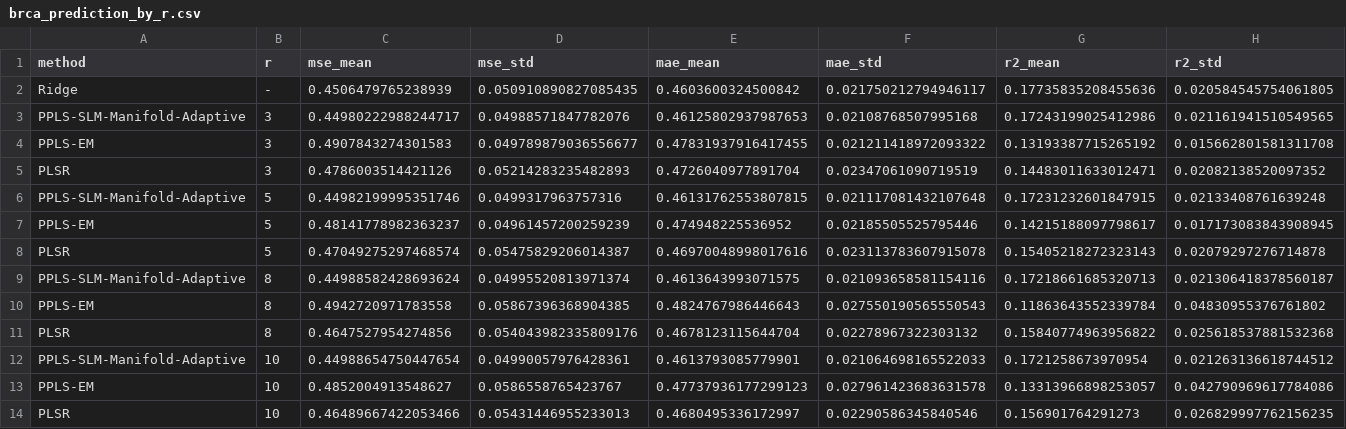
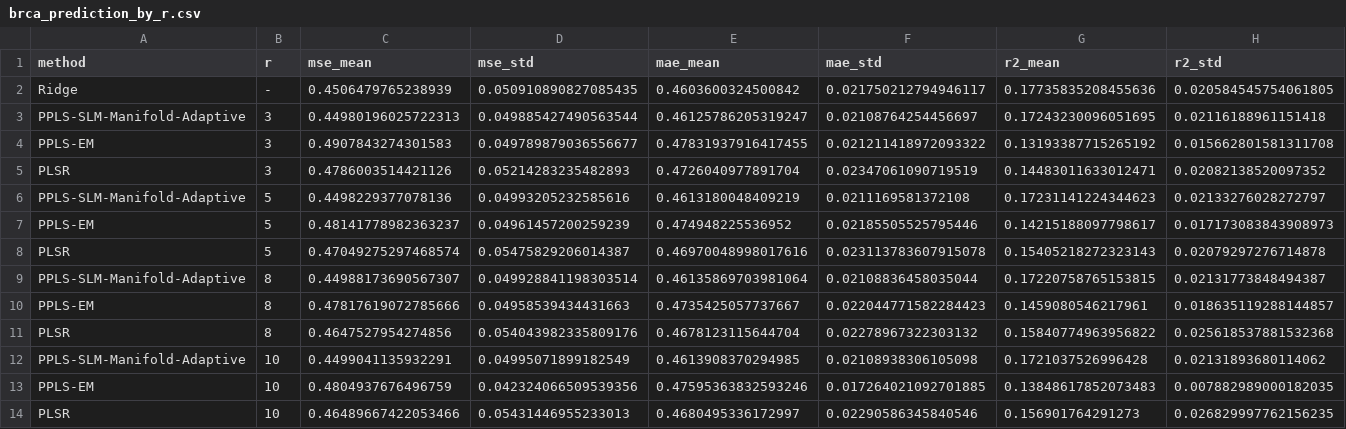
Before and after one commit to codinghhr1103/PPLS-SLM, a CSV file: results_prediction_brca/brca_prediction_by_r.csv, drawn as a sheet.

```diff
--- a/results_prediction_brca/brca_prediction_by_r.csv
+++ b/results_prediction_brca/brca_prediction_by_r.csv
@@ -2,13 +2,13 @@ method,r,mse_mean,mse_std,mae_mean,mae_std,r2_mean,r2_std
 Ridge,-,0.4506479765238939,0.050910890827085435,0.4603600324500842,0.021750212794946117,0.17735835208455636,0.020584545754061805
-PPLS-SLM-Manifold-Adaptive,3,0.44980222988244717,0.04988571847782076,0.46125802937987653,0.02108768507995168,0.17243199025412986,0.021161941510549565
+PPLS-SLM-Manifold-Adaptive,3,0.44980196025722313,0.049885427490563544,0.46125786205319247,0.02108764254456697,0.17243230096051695,0.02116188961151418
 PPLS-EM,3,0.4907843274301583,0.049789879036556677,0.47831937916417455,0.021211418972093322,0.13193387715265192,0.015662801581311708
 PLSR,3,0.4786003514421126,0.05214283235482893,0.4726040977891704,0.02347061090719519,0.14483011633012471,0.02082138520097352
-PPLS-SLM-Manifold-Adaptive,5,0.44982199995351746,0.0499317963757316,0.46131762553807815,0.021117081432107648,0.17231232601847915,0.02133408761639248
-PPLS-EM,5,0.48141778982363237,0.04961457200259239,0.474948225536952,0.02185505525795446,0.14215188097798617,0.017173083843908945
+PPLS-SLM-Manifold-Adaptive,5,0.4498229377078136,0.04993205232585616,0.4613180048409219,0.0211169581372108,0.17231141224344623,0.02133276028272797
+PPLS-EM,5,0.48141778982363237,0.04961457200259239,0.474948225536952,0.02185505525795446,0.14215188097798617,0.017173083843908973
 PLSR,5,0.47049275297468574,0.05475829206014387,0.46970048998017616,0.023113783607915078,0.15405218272323143,0.02079297276714878
-PPLS-SLM-Manifold-Adaptive,8,0.44988582428693624,0.04995520813971374,0.4613643993071575,0.021093658581154116,0.17218661685320713,0.021306418378560187
-PPLS-EM,8,0.4942720971783558,0.05867396368904385,0.4824767986446643,0.027550190565550543,0.11863643552339784,0.04830955376761802
+PPLS-SLM-Manifold-Adaptive,8,0.44988173690567307,0.049928841198303514,0.46135869703981064,0.02108836458035044,0.17220758765153815,0.02131773848494387
+PPLS-EM,8,0.47817619072785666,0.04958539434431663,0.4735425057737667,0.022044771582284423,0.1459080546217961,0.018635119288144857
 PLSR,8,0.4647527954274856,0.054043982335809176,0.4678123115644704,0.02278967322303132,0.15840774963956822,0.025618537881532368
-PPLS-SLM-Manifold-Adaptive,10,0.44988654750447654,0.04990057976428361,0.4613793085779901,0.021064698165522033,0.1721258673970954,0.021263136618744512
-PPLS-EM,10,0.4852004913548627,0.0586558765423767,0.47737936177299123,0.027961423683631578,0.13313966898253057,0.042790969617784086
+PPLS-SLM-Manifold-Adaptive,10,0.4499041135932291,0.04995071899182549,0.4613908370294985,0.02108938306105098,0.1721037526996428,0.02131893680114062
+PPLS-EM,10,0.4804937676496759,0.042324066509539356,0.47595363832593246,0.017264021092701885,0.13848617852073483,0.007882989000182035
 PLSR,10,0.46489667422053466,0.05431446955233013,0.4680495336172997,0.02290586345840546,0.156901764291273,0.026829997762156235
```
Also changed, not shown: results_prediction_brca/brca_calibration_table.csv, results_prediction_brca/brca_prediction_per_fold.csv, 12 other files.
